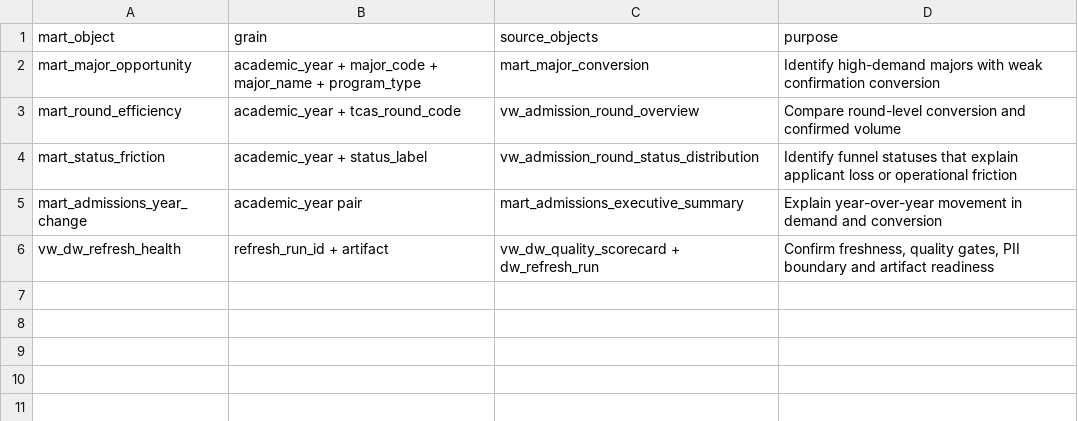
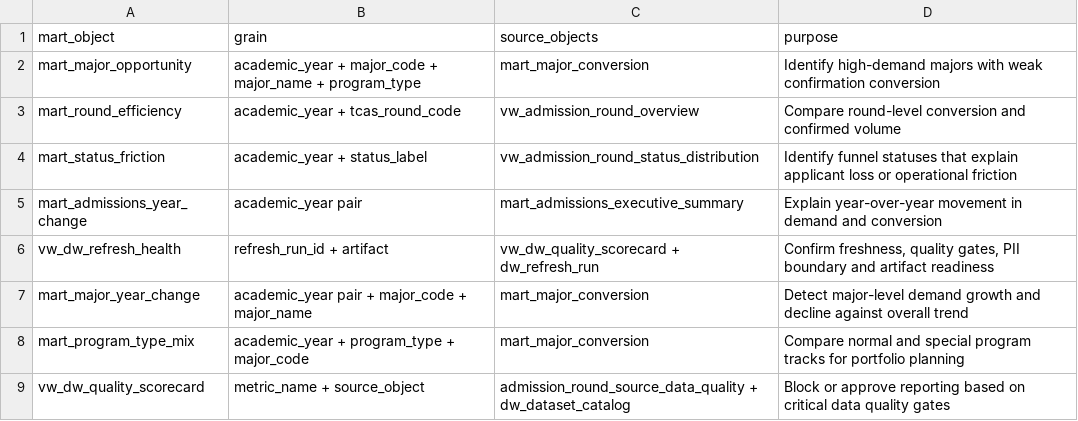
Before and after one commit to iamc9ju/Warehouse_Admission_Analytic, a TSV file: warehouse/query-results/decision_mart_contract.tsv, drawn as a sheet.

```diff
--- a/warehouse/query-results/decision_mart_contract.tsv
+++ b/warehouse/query-results/decision_mart_contract.tsv
@@ -6 +6,4 @@ mart_admissions_year_change	academic_year pair	mart_admissions_executive_summary
 vw_dw_refresh_health	refresh_run_id + artifact	vw_dw_quality_scorecard + dw_refresh_run	Confirm freshness, quality gates, PII boundary and artifact readiness
+mart_major_year_change	academic_year pair + major_code + major_name	mart_major_conversion	Detect major-level demand growth and decline against overall trend
+mart_program_type_mix	academic_year + program_type + major_code	mart_major_conversion	Compare normal and special program tracks for portfolio planning
+vw_dw_quality_scorecard	metric_name + source_object	admission_round_source_data_quality + dw_dataset_catalog	Block or approve reporting based on critical data quality gates
```
Also changed, not shown: warehouse/query-results/business_questions.tsv, warehouse/query-results/decision_insights.tsv, 15 other files.
